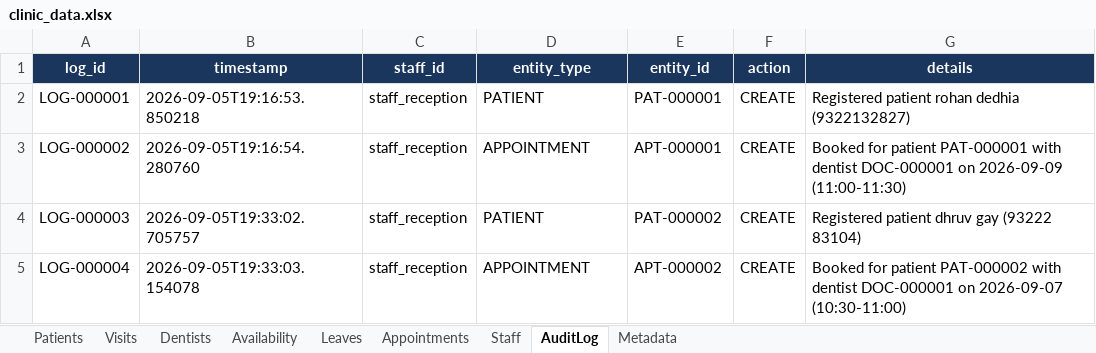
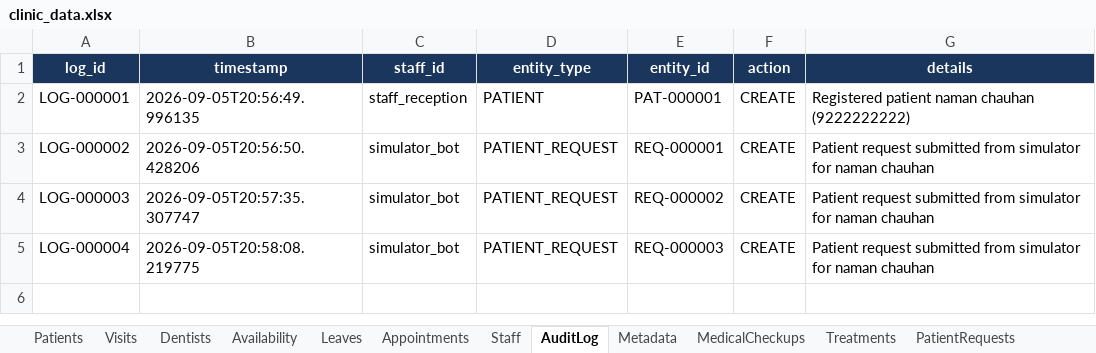
Before and after one commit to R0han2906/Clinic_assistant, an Excel workbook: backend/data/clinic_data.xlsx, sheet AuditLog, drawn as a sheet; values as stored, in another font and other column widths than the file's, no borders; the diff names each change by its address in the sheet, - before the commit and + after, or states it on an @@ line.

```diff
--- a/backend/data/clinic_data.xlsx (sheet AuditLog)
+++ b/backend/data/clinic_data.xlsx (sheet AuditLog)
+sheet tab: MedicalCheckups
+sheet tab: Treatments
+sheet tab: PatientRequests
-B2 (timestamp): 2026-09-05T19:16:53.850218
+B2 (timestamp): 2026-09-05T20:56:49.996135
-G2 (details): Registered patient rohan dedhia (9322132827)
+G2 (details): Registered patient naman chauhan (9222222222)
-B3 (timestamp): 2026-09-05T19:16:54.280760
+B3 (timestamp): 2026-09-05T20:56:50.428206
-C3:C5 (staff_id): staff_reception
+C3:C5 (staff_id): simulator_bot
-D3 (entity_type): APPOINTMENT
+D3 (entity_type): PATIENT_REQUEST
-E3 (entity_id): APT-000001
+E3 (entity_id): REQ-000001
-G3 (details): Booked for patient PAT-000001 with dentist DOC-000001 on 2026-09-09 (11:00-11:30)
+G3 (details): Patient request submitted from simulator for naman chauhan
-B4 (timestamp): 2026-09-05T19:33:02.705757
+B4 (timestamp): 2026-09-05T20:57:35.307747
-D4 (entity_type): PATIENT
+D4 (entity_type): PATIENT_REQUEST
-E4 (entity_id): PAT-000002
+E4 (entity_id): REQ-000002
-G4 (details): Registered patient dhruv gay (93222 83104)
+G4 (details): Patient request submitted from simulator for naman chauhan
-B5 (timestamp): 2026-09-05T19:33:03.154078
+B5 (timestamp): 2026-09-05T20:58:08.219775
-D5 (entity_type): APPOINTMENT
+D5 (entity_type): PATIENT_REQUEST
-E5 (entity_id): APT-000002
+E5 (entity_id): REQ-000003
-G5 (details): Booked for patient PAT-000002 with dentist DOC-000001 on 2026-09-07 (10:30-11:00)
+G5 (details): Patient request submitted from simulator for naman chauhan
```
Also changed, not shown: sheet Appointments, sheet Patients, sheet Metadata, sheet Dentists, 13 other files.
